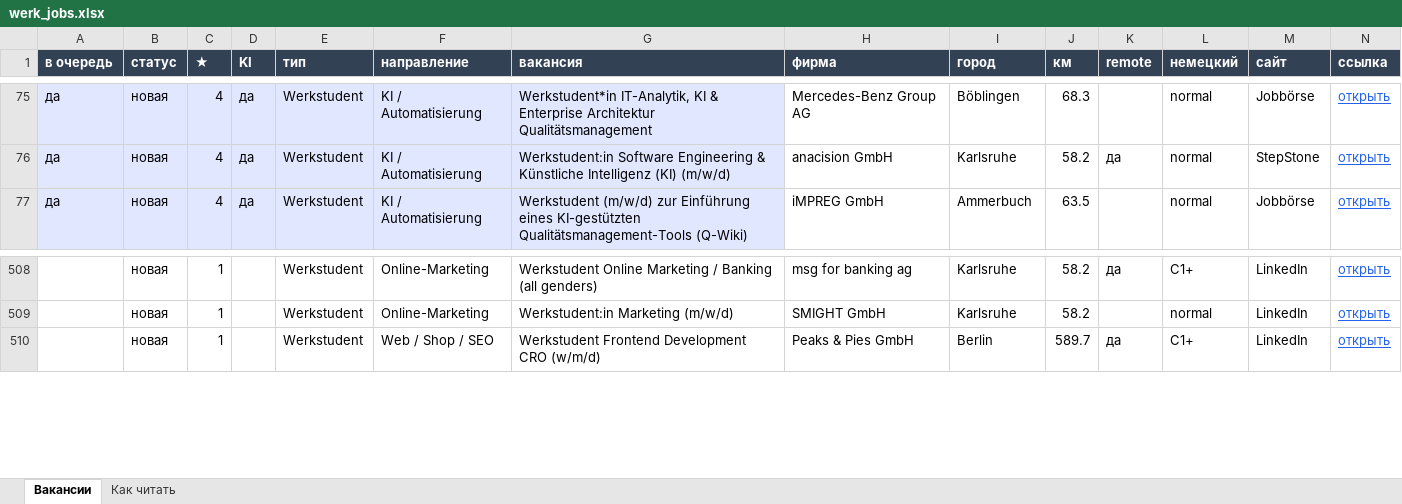
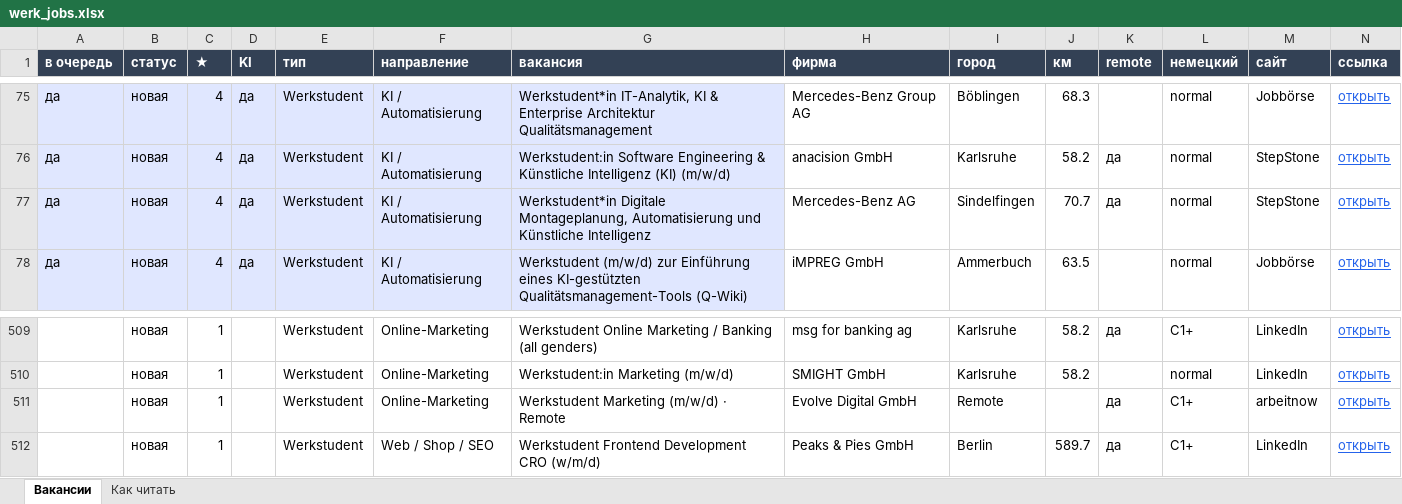
Before and after one commit to Nevrox228/wohnung-og, an Excel workbook: data/werk_jobs.xlsx, sheet Вакансии, drawn as a sheet; only a part is shown, gaps mark what is left out; values as stored, in another font and other column widths than the file's, no borders; rows hold the shown columns only; the diff names each change by its address in the sheet, - before the commit and + after, or states it on an @@ line.

```diff
--- a/data/werk_jobs.xlsx (sheet Вакансии)
+++ b/data/werk_jobs.xlsx (sheet Вакансии)
+row 77: да | новая | 4 | да | Werkstudent | KI / Automatisierung | Werkstudent*in Digitale Montageplanung, Automatisierung und Künstliche Intelligenz | Mercedes-Benz AG | Sindelfingen | 70.7 | да | normal | StepStone | открыть
+row 511:  | новая | 1 |  | Werkstudent | Online-Marketing | Werkstudent Marketing (m/w/d) · Remote | Evolve Digital GmbH | Remote |  | да | C1+ | arbeitnow | открыть
```
Also changed, not shown: data/eltern_jobs.xlsx, data/olya_jobs.xlsx, 10 other files.
